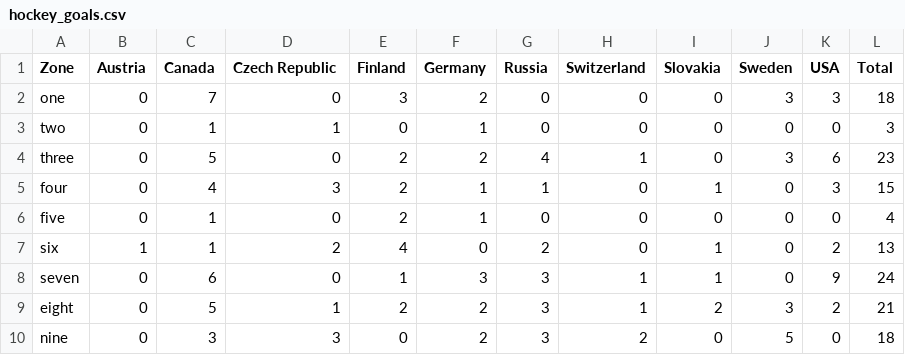
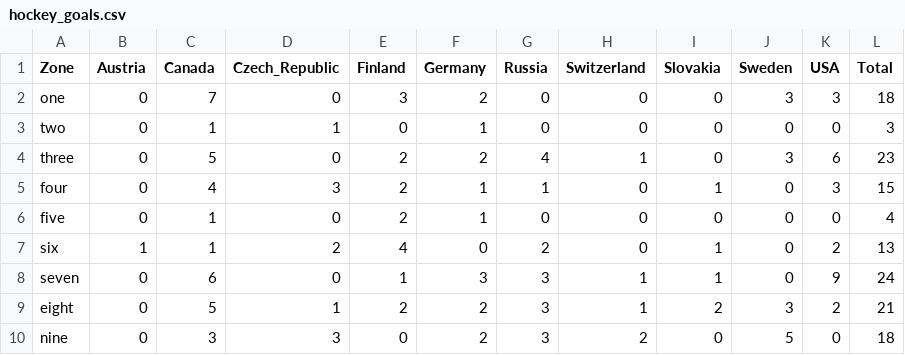
Before and after one commit to TinaL5/sports, a CSV file: data/hockey_goals.csv, drawn as a sheet.

Commit message:
Update hockey_goals.csv

```diff
--- a/data/hockey_goals.csv
+++ b/data/hockey_goals.csv
@@ -1,2 +1,2 @@
-Zone,Austria,Canada,Czech Republic,Finland,Germany,Russia,Switzerland,Slovakia,Sweden,USA,Total
+Zone,Austria,Canada,Czech_Republic,Finland,Germany,Russia,Switzerland,Slovakia,Sweden,USA,Total
 one,0,7,0,3,2,0,0,0,3,3,18
```
